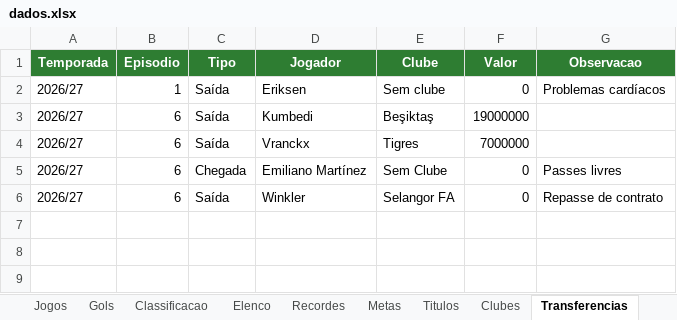
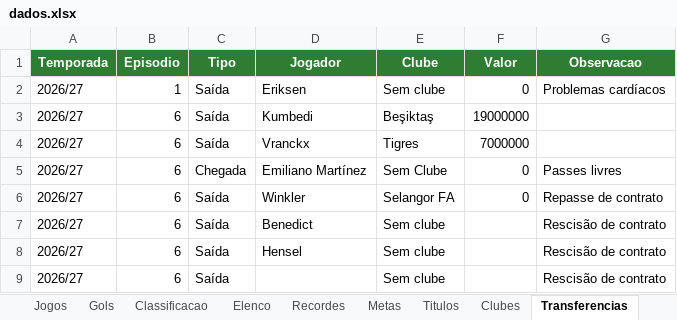
Before and after one commit to gabbiDOM/historias-em-campo, an Excel workbook: dados/series/fc27-tango-lobos/dados.xlsx, sheet Transferencias, drawn as a sheet; values as stored, in another font and other column widths than the file's, no borders; charts and pictures not drawn; the diff names each change by its address in the sheet, - before the commit and + after, or states it on an @@ line.

```diff
--- a/dados/series/fc27-tango-lobos/dados.xlsx (sheet Transferencias)
+++ b/dados/series/fc27-tango-lobos/dados.xlsx (sheet Transferencias)
+row 7: 2026/27 | 6 | Saída | Benedict | Sem clube |  | Rescisão de contrato
+row 8: 2026/27 | 6 | Saída | Hensel | Sem clube |  | Rescisão de contrato
+row 9: 2026/27 | 6 | Saída |  | Sem clube |  | Rescisão de contrato
```
Also changed, not shown: sheet Elenco, 2 other files.
